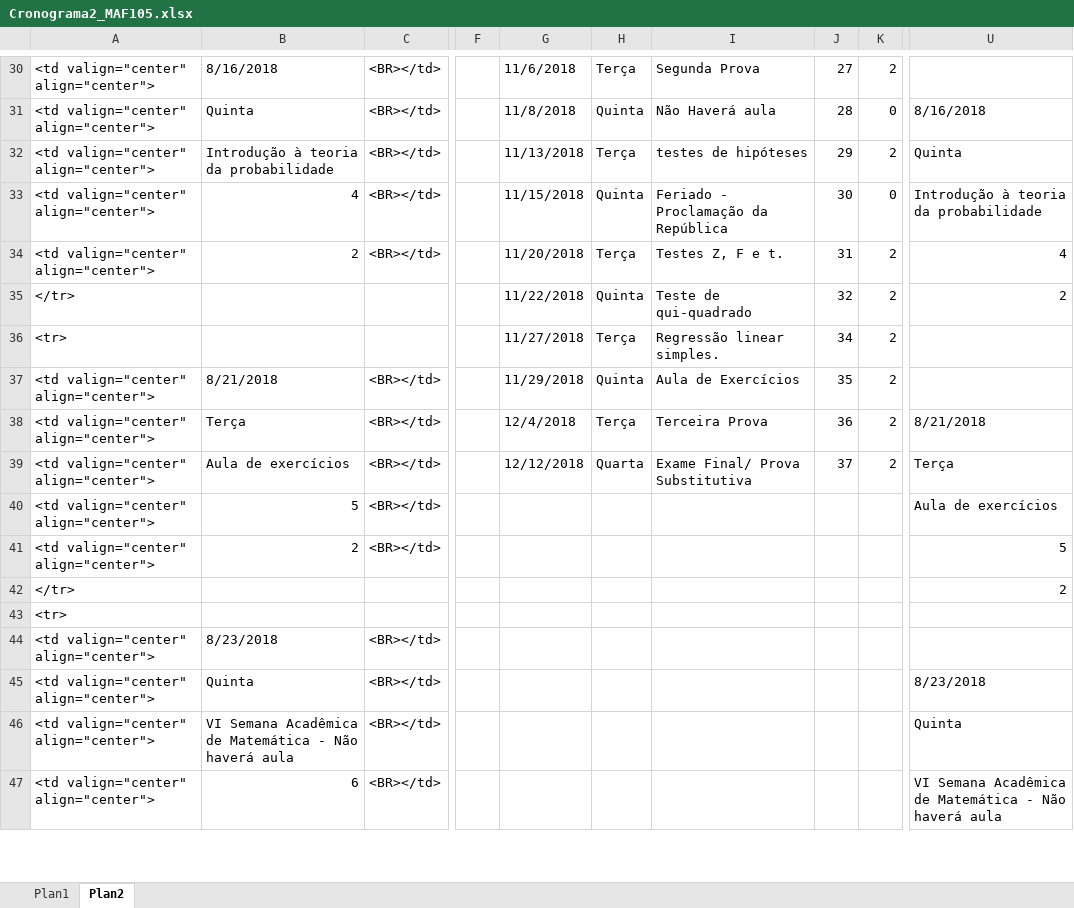
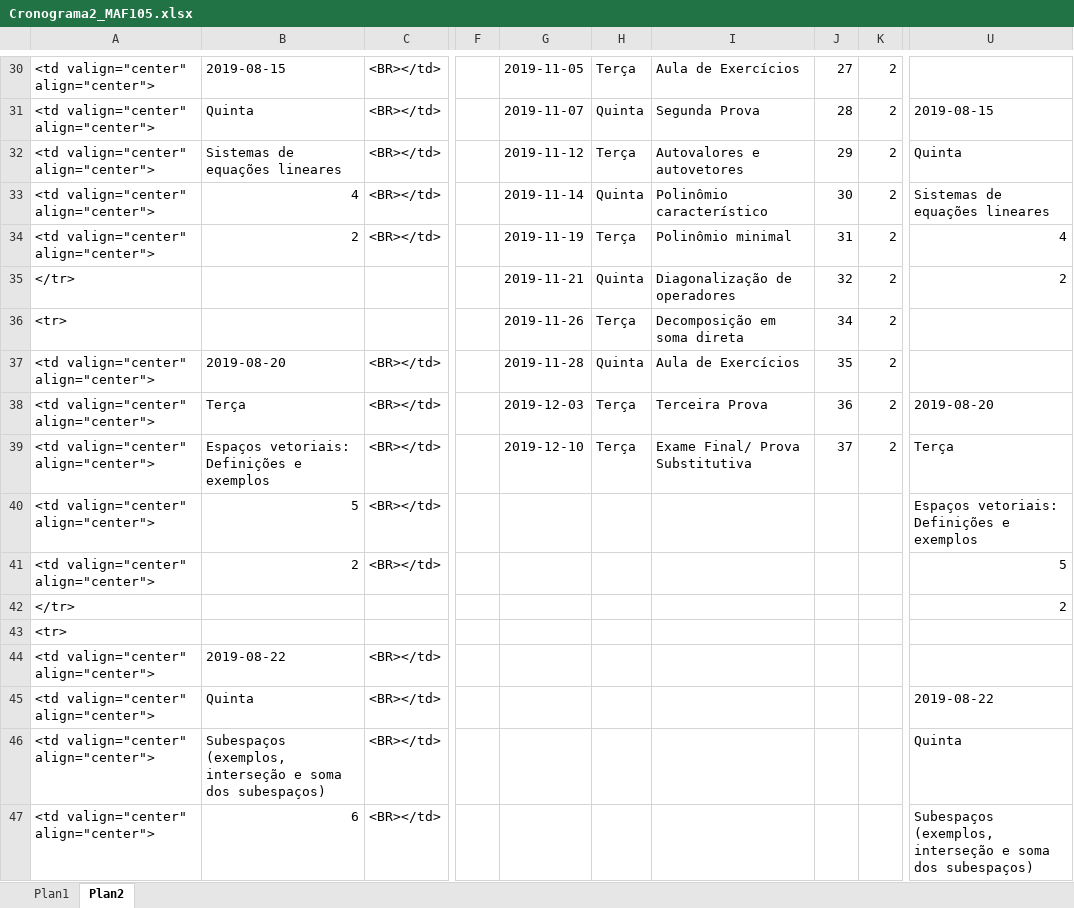
Before and after one commit to maf335/maf335.github.io, an Excel workbook: Cronograma/Cronograma2_MAF105.xlsx, sheet Plan2, drawn as a sheet; only a part is shown, gaps mark what is left out; values as stored, in another font and other column widths than the file's, no cell formats; the diff covers the shown part only; the diff names each change by its address in the sheet, - before the commit and + after, or states it on an @@ line.

```diff
--- a/Cronograma/Cronograma2_MAF105.xlsx (sheet Plan2)
+++ b/Cronograma/Cronograma2_MAF105.xlsx (sheet Plan2)
-B30: 8/16/2018
+B30: 2019-08-15
-G30: 11/6/2018
+G30: 2019-11-05
-I30: Segunda Prova
+I30: Aula de Exercícios
-G31: 11/8/2018
+G31: 2019-11-07
-I31: Não Haverá aula
+I31: Segunda Prova
-K31: 0
+K31: 2
-U31: 8/16/2018
+U31: 2019-08-15
-B32: Introdução à teoria da probabilidade
+B32: Sistemas de equações lineares
-G32: 11/13/2018
+G32: 2019-11-12
-I32: testes de hipóteses
+I32: Autovalores e autovetores
-G33: 11/15/2018
+G33: 2019-11-14
-I33: Feriado - Proclamação da República
+I33: Polinômio característico
-K33: 0
+K33: 2
-U33: Introdução à teoria da probabilidade
+U33: Sistemas de equações lineares
-G34: 11/20/2018
+G34: 2019-11-19
-I34: Testes Z, F e t.
+I34: Polinômio minimal
-G35: 11/22/2018
+G35: 2019-11-21
-I35: Teste de qui-quadrado
+I35: Diagonalização de operadores
-G36: 11/27/2018
+G36: 2019-11-26
-I36: Regressão linear simples.
+I36: Decomposição em soma direta
-B37: 8/21/2018
+B37: 2019-08-20
-G37: 11/29/2018
+G37: 2019-11-28
-G38: 12/4/2018
+G38: 2019-12-03
-U38: 8/21/2018
+U38: 2019-08-20
-B39: Aula de exercícios
+B39: Espaços vetoriais: Definições e exemplos
-G39: 12/12/2018
+G39: 2019-12-10
-H39: Quarta
+H39: Terça
-U40: Aula de exercícios
+U40: Espaços vetoriais: Definições e exemplos
-B44: 8/23/2018
+B44: 2019-08-22
-U45: 8/23/2018
+U45: 2019-08-22
-B46: VI Semana Acadêmica de Matemática - Não haverá aula
+B46: Subespaços (exemplos, interseção e soma dos subespaços)
-U47: VI Semana Acadêmica de Matemática - Não haverá aula
+U47: Subespaços (exemplos, interseção e soma dos subespaços)
```
Also changed, not shown: 190 edited cells elsewhere in this sheet, sheet Plan1, cell formats, 8 other files.
